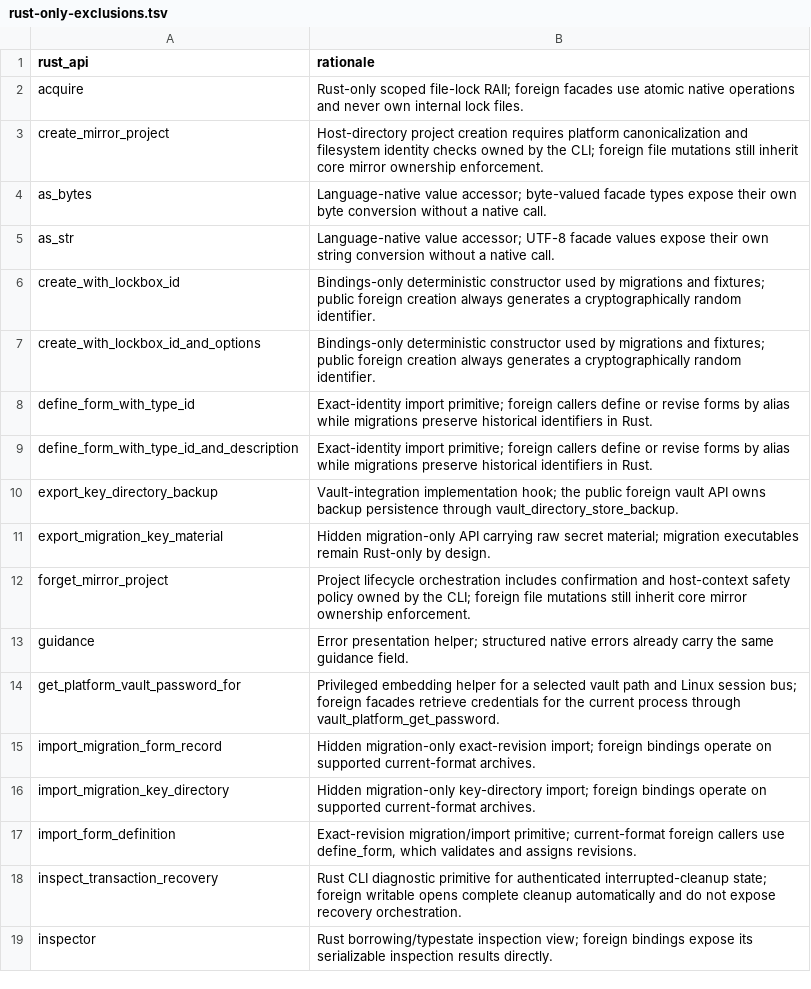
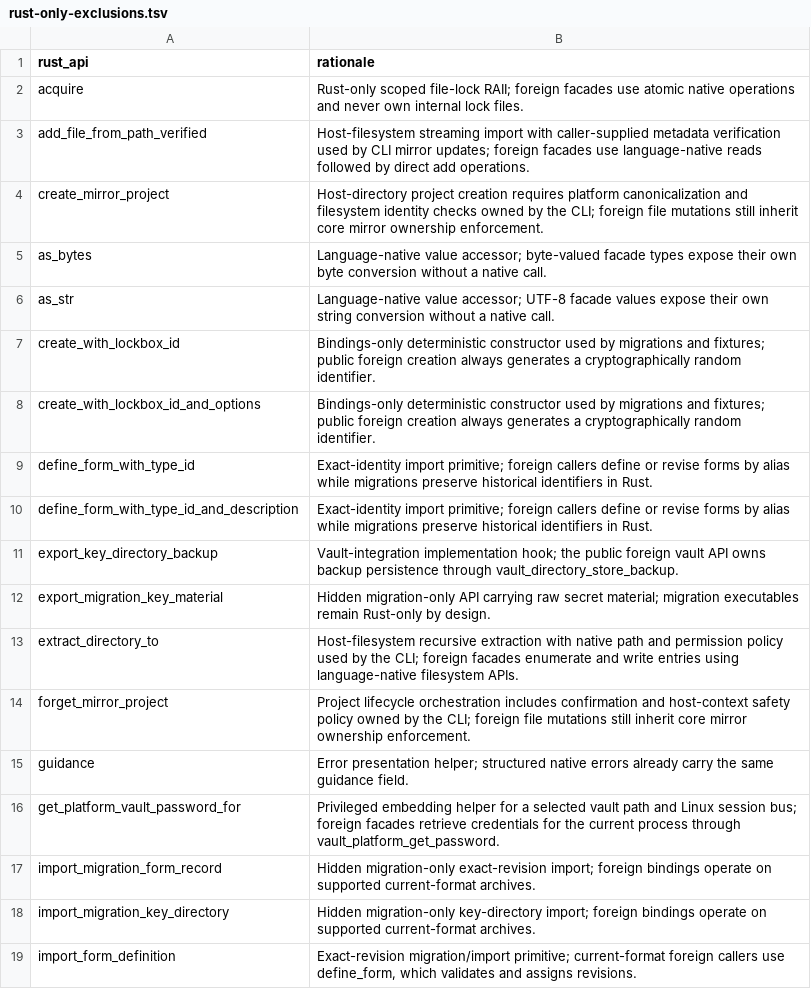
Before and after one commit to onepub-dev/reVault, a TSV file: bindings/api/rust-only-exclusions.tsv, drawn as a sheet; only a part is shown; the shorter side is filled out with more unchanged rows; the diff names each change by its address in the sheet, - before the commit and + after, or states it on an @@ line.

Commit message:
Align release manual and bindings metadata

```diff
--- a/bindings/api/rust-only-exclusions.tsv
+++ b/bindings/api/rust-only-exclusions.tsv
+row 3: add_file_from_path_verified | Host-filesystem streaming import with caller-supplied metadata verification used by CLI mirror updates; foreign facades use language-native reads followed by direct add operations.
+row 13: extract_directory_to | Host-filesystem recursive extraction with native path and permission policy used by the CLI; foreign facades enumerate and write entries using language-native filesystem APIs.
```
Also changed, not shown: 2 other files.
